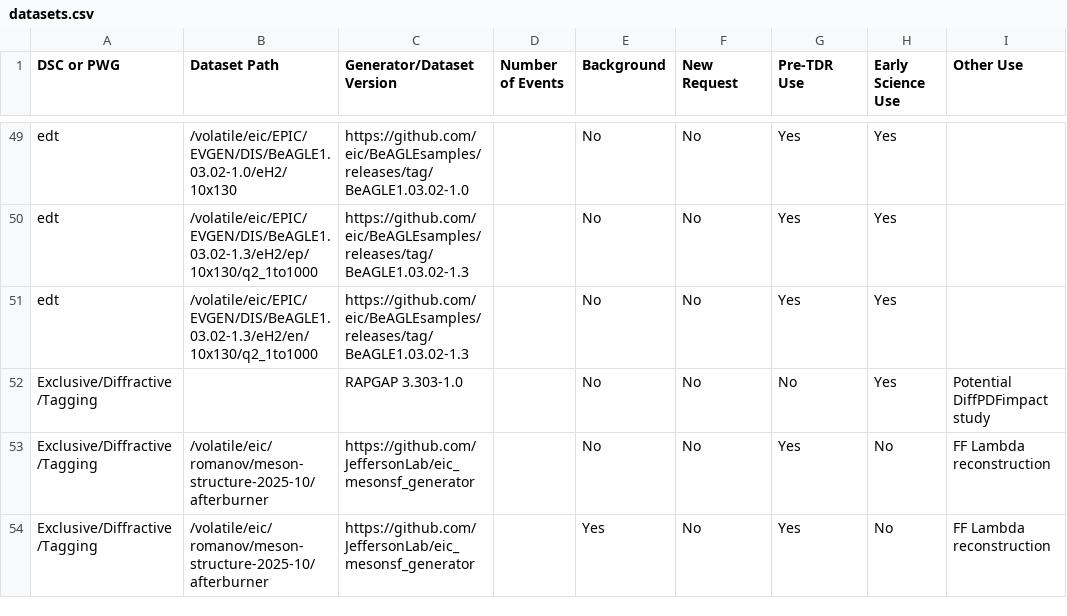
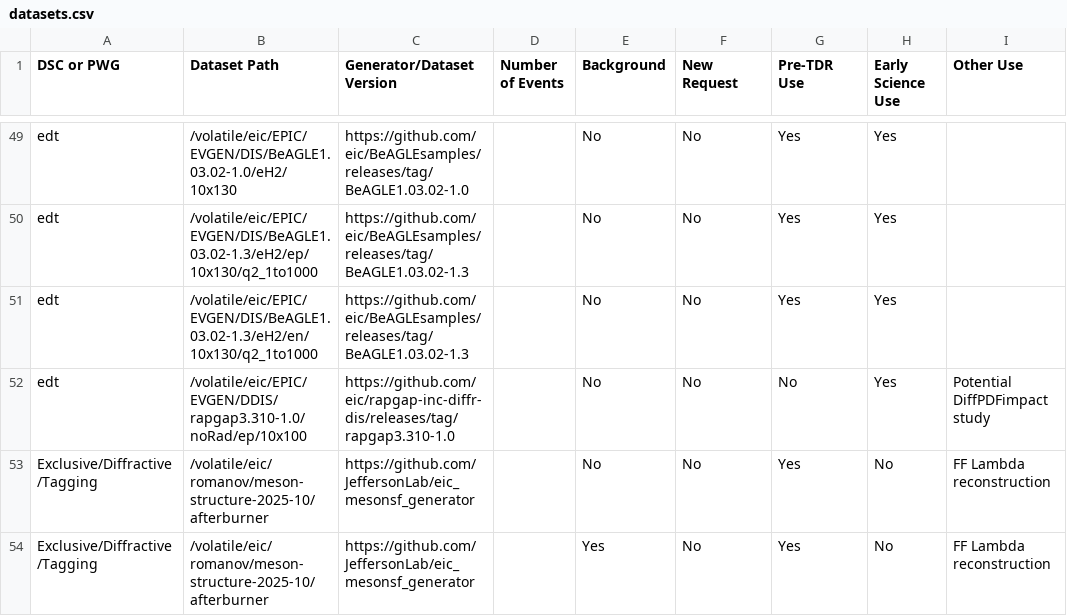
Before and after one commit to eic/epic-prod, a CSV file: docs/_data/datasets.csv, drawn as a sheet; only a part is shown, gaps mark what is left out; the diff names each change by its address in the sheet, - before the commit and + after, or states it on an @@ line.

```diff
--- a/docs/_data/datasets.csv
+++ b/docs/_data/datasets.csv
-A52 (DSC or PWG): Exclusive/Diffractive/Tagging
+A52 (DSC or PWG): edt
-B52 (Dataset Path): (empty)
+B52 (Dataset Path): /volatile/eic/EPIC/EVGEN/DDIS/rapgap3.310-1.0/noRad/ep/10x100
-C52 (Generator/Dataset Version): RAPGAP 3.303-1.0
+C52 (Generator/Dataset Version): https://github.com/eic/rapgap-inc-diffr-dis/releases/tag/rapgap3.310-1.0
```
